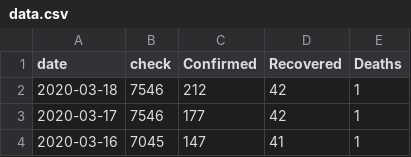
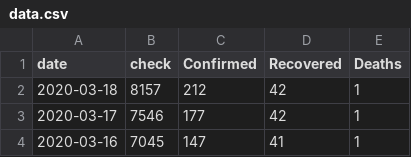
Before and after one commit to M4R14/covid-19-thailand, a CSV file: data.csv, drawn as a sheet; only a part is shown.

Commit message:
Update data.csv

```diff
--- a/data.csv
+++ b/data.csv
@@ -1,3 +1,3 @@
 date,check,Confirmed,Recovered,Deaths
-2020-03-18,7546,212,42,1
+2020-03-18,8157,212,42,1
 2020-03-17,7546,177,42,1
```
